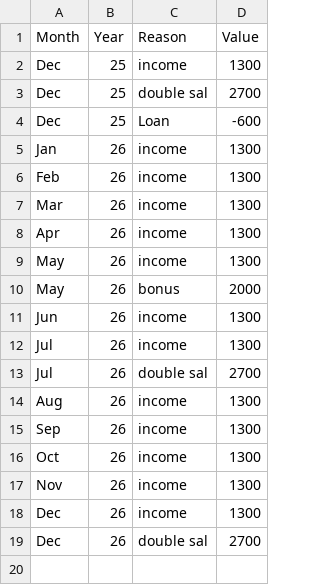
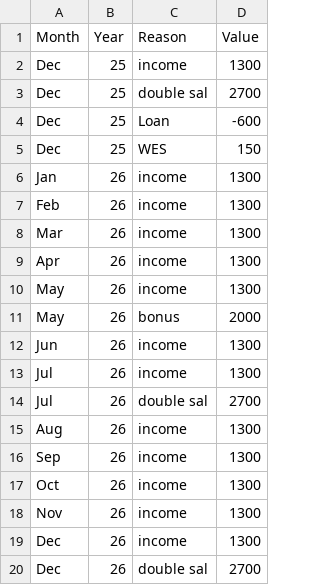
Before and after one commit to AhmadSidaoui/ahmadsidaoui.github.io, a CSV file: backend/savings_data.csv, drawn as a sheet; the diff names each change by its address in the sheet, - before the commit and + after, or states it on an @@ line.

Commit message:
Update CSV via server

```diff
--- a/backend/savings_data.csv
+++ b/backend/savings_data.csv
+row 5: Dec | 25 | WES | 150
```
